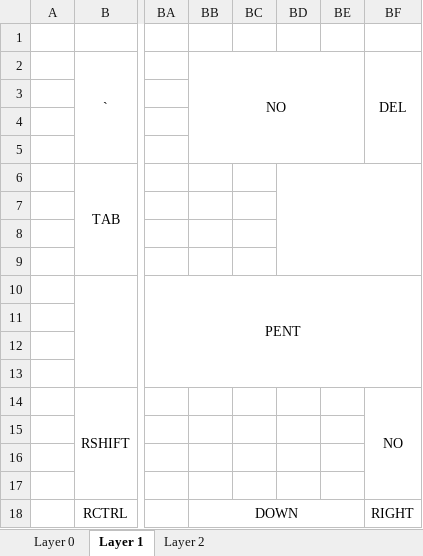
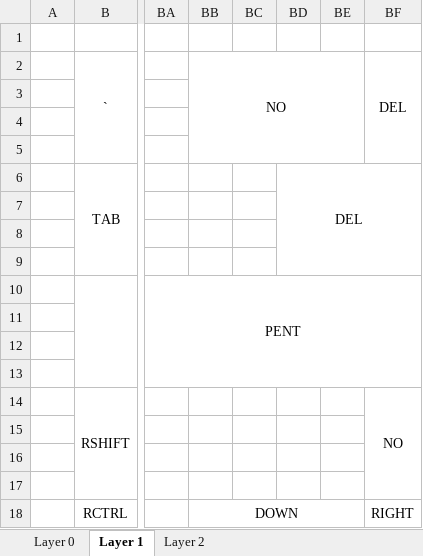
Before and after one commit to VincentiusNg/KeyBoard, an Excel workbook: Keyboard_Layout_ver005.xlsx, sheet Layer 1, drawn as a sheet; only a part is shown, gaps mark what is left out; values as stored, in another font and other column widths than the file's, no borders; the diff names each change by its address in the sheet, - before the commit and + after, or states it on an @@ line.

Commit message:
Upload ver 5.2

```diff
--- a/Keyboard_Layout_ver005.xlsx (sheet Layer 1)
+++ b/Keyboard_Layout_ver005.xlsx (sheet Layer 1)
-BD6: (empty)
+BD6: DEL
```
